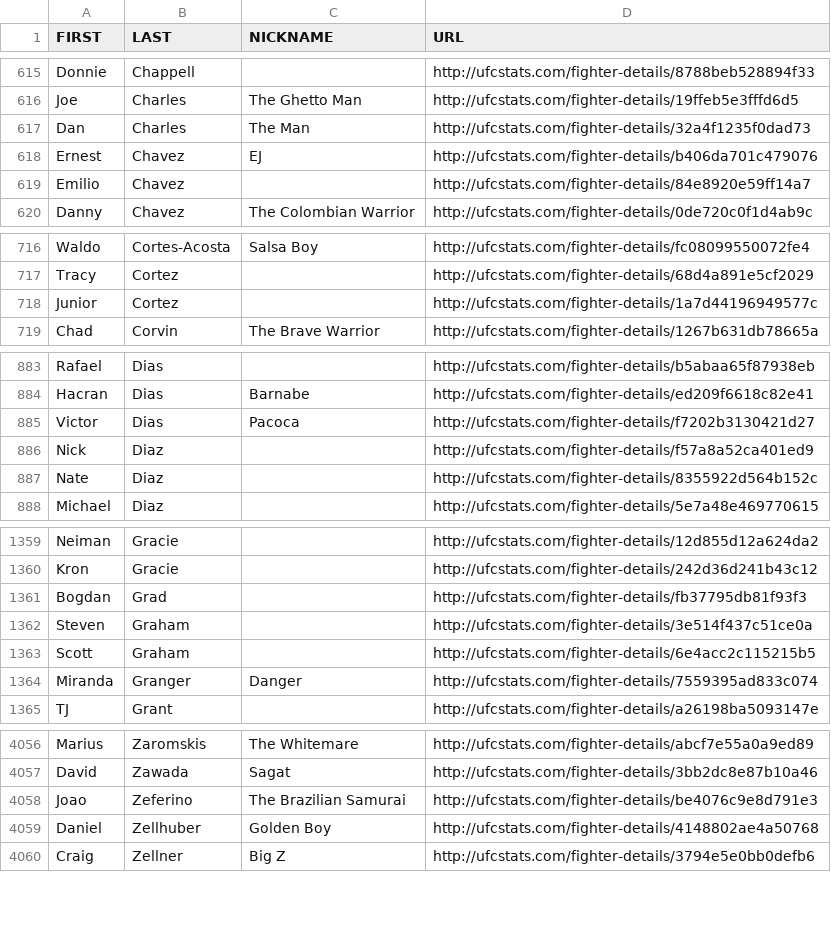
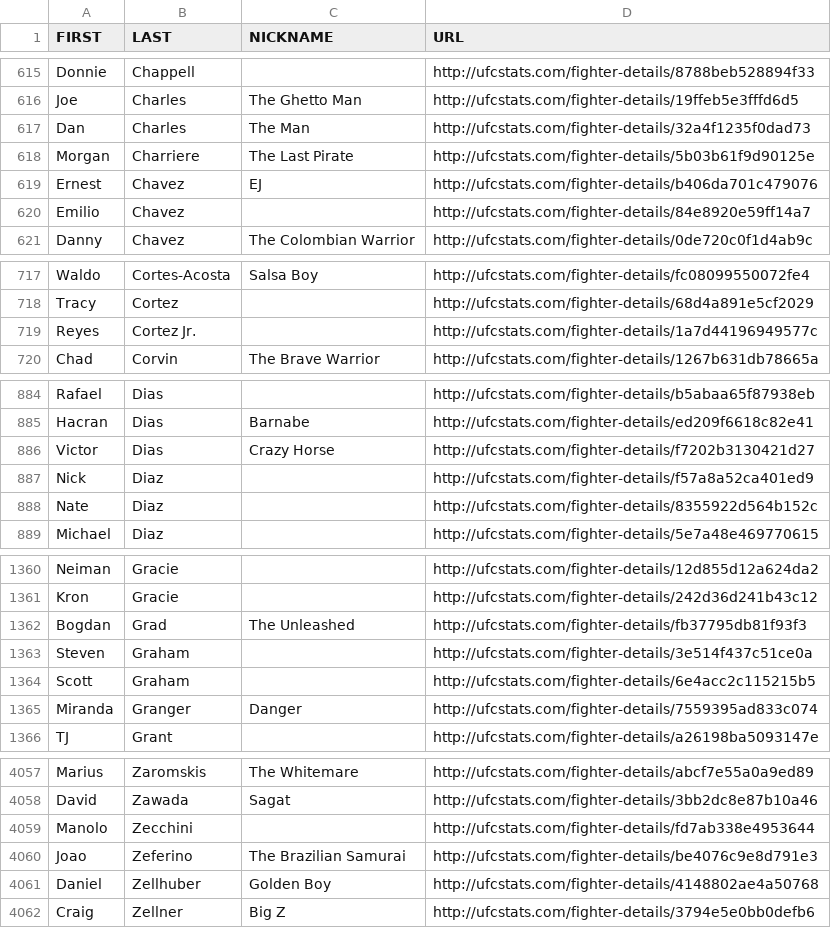
Before and after one commit to YashD5291/UFC-Stats-Scrap, a CSV file: ufc_fighter_details.csv, drawn as a sheet; only a part is shown, gaps mark what is left out.

```diff
--- a/ufc_fighter_details.csv
+++ b/ufc_fighter_details.csv
@@ -617,2 +617,3 @@ Joe,Charles,The Ghetto Man,http://ufcstats.com/fighter-details/19ffeb5e3fffd6d5
 Dan,Charles,The Man,http://ufcstats.com/fighter-details/32a4f1235f0dad73
+Morgan,Charriere,The Last Pirate,http://ufcstats.com/fighter-details/5b03b61f9d90125e
 Ernest,Chavez,EJ,http://ufcstats.com/fighter-details/b406da701c479076
@@ -717,3 +718,3 @@ Waldo,Cortes-Acosta,Salsa Boy,http://ufcstats.com/fighter-details/fc08099550072f
 Tracy,Cortez,,http://ufcstats.com/fighter-details/68d4a891e5cf2029
-Junior,Cortez,,http://ufcstats.com/fighter-details/1a7d44196949577c
+Reyes,Cortez Jr.,,http://ufcstats.com/fighter-details/1a7d44196949577c
 Chad,Corvin,The Brave Warrior,http://ufcstats.com/fighter-details/1267b631db78665a
@@ -884,3 +885,3 @@ Rafael,Dias,,http://ufcstats.com/fighter-details/b5abaa65f87938eb
 Hacran,Dias,Barnabe,http://ufcstats.com/fighter-details/ed209f6618c82e41
-Victor,Dias,Pacoca,http://ufcstats.com/fighter-details/f7202b3130421d27
+Victor,Dias,Crazy Horse,http://ufcstats.com/fighter-details/f7202b3130421d27
 Nick,Diaz,,http://ufcstats.com/fighter-details/f57a8a52ca401ed9
@@ -1360,3 +1361,3 @@ Neiman,Gracie,,http://ufcstats.com/fighter-details/12d855d12a624da2
 Kron,Gracie,,http://ufcstats.com/fighter-details/242d36d241b43c12
-Bogdan,Grad,,http://ufcstats.com/fighter-details/fb37795db81f93f3
+Bogdan,Grad,The Unleashed,http://ufcstats.com/fighter-details/fb37795db81f93f3
 Steven,Graham,,http://ufcstats.com/fighter-details/3e514f437c51ce0a
@@ -4057,2 +4058,3 @@ Marius,Zaromskis,The Whitemare,http://ufcstats.com/fighter-details/abcf7e55a0a9e
 David,Zawada,Sagat,http://ufcstats.com/fighter-details/3bb2dc8e87b10a46
+Manolo,Zecchini,,http://ufcstats.com/fighter-details/fd7ab338e4953644
 Joao,Zeferino,The Brazilian Samurai,http://ufcstats.com/fighter-details/be4076c9e8d791e3
```
Also changed, not shown: ufc_fighter_tott.csv.
